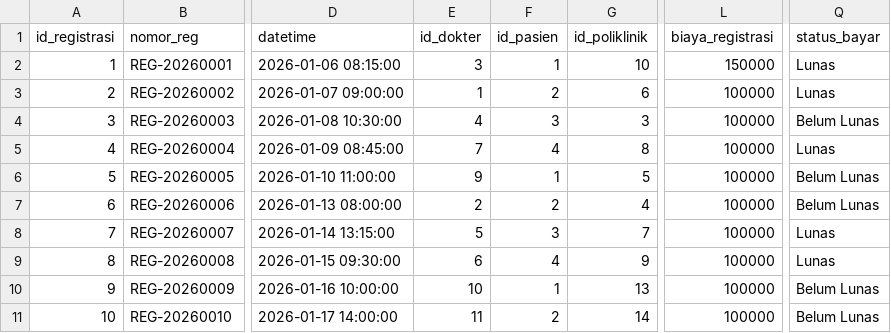
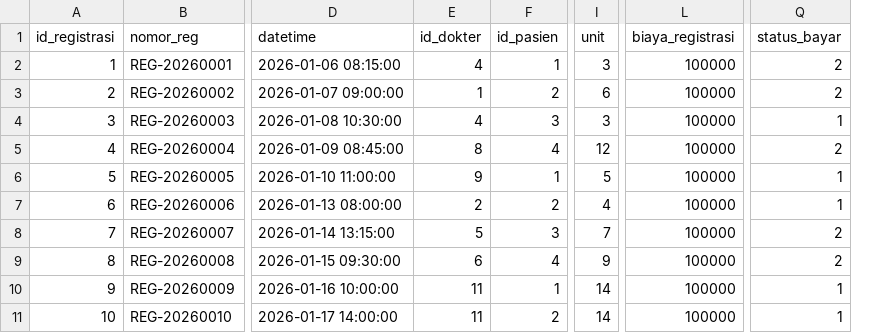
Before and after one commit to ikti-its/khanza-web, a CSV file: app/Features/RekamMedis/Registrasi/registrasi.csv, drawn as a sheet; only a part is shown, gaps mark what is left out; removed rows and columns are numbered as before the commit, all else as after; the diff names each change by its address in the sheet, - before the commit and + after, or states it on an @@ line.

Commit message:
Update registrasi.csv

```diff
--- a/app/Features/RekamMedis/Registrasi/registrasi.csv
+++ b/app/Features/RekamMedis/Registrasi/registrasi.csv
-column G (id_poliklinik), rows 2-11: 10 | 6 | 3 | 8 | 5 | 4 | 7 | 9 | 13 | 14
+column I (unit), rows 2-11: 3 | 6 | 3 | 12 | 5 | 4 | 7 | 9 | 14 | 14
-E2 (id_dokter): 3
+E2 (id_dokter): 4
-L2 (biaya_registrasi): 150000
+L2 (biaya_registrasi): 100000
-Q2:Q3 (status_bayar): Lunas
+Q2:Q3 (status_bayar): 2
-Q4 (status_bayar): Belum Lunas
+Q4 (status_bayar): 1
-E5 (id_dokter): 7
+E5 (id_dokter): 8
-Q5 (status_bayar): Lunas
+Q5 (status_bayar): 2
-Q6:Q7 (status_bayar): Belum Lunas
+Q6:Q7 (status_bayar): 1
-Q8:Q9 (status_bayar): Lunas
+Q8:Q9 (status_bayar): 2
-E10 (id_dokter): 10
+E10 (id_dokter): 11
-Q10:Q11 (status_bayar): Belum Lunas
+Q10:Q11 (status_bayar): 1
```
